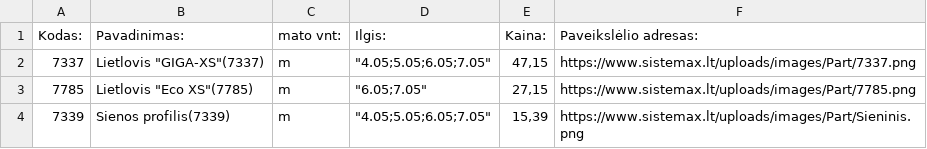
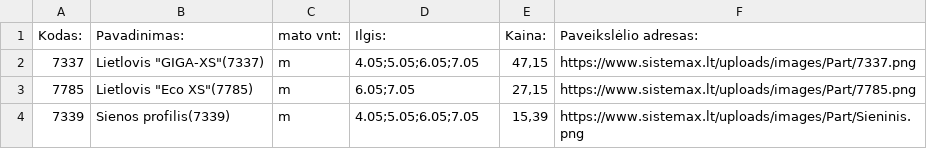
Before and after one commit to TomazasX/part, a CSV file: data_part.csv, drawn as a sheet.

Commit message:
Add files via upload

```diff
--- a/data_part.csv
+++ b/data_part.csv
@@ -1,4 +1,4 @@
 Kodas:;Pavadinimas:;mato vnt:;Ilgis:;Kaina:;Paveikslėlio adresas:
-7337;"Lietlovis ""GIGA-XS""(7337)";m;"""4.05;5.05;6.05;7.05""";47,15;https://www.sistemax.lt/uploads/images/Part/7337.png
-7785;"Lietlovis ""Eco XS""(7785)";m;"""6.05;7.05""";27,15;https://www.sistemax.lt/uploads/images/Part/7785.png
-7339;Sienos profilis(7339);m;"""4.05;5.05;6.05;7.05""";15,39;https://www.sistemax.lt/uploads/images/Part/Sieninis.png
+7337;"Lietlovis ""GIGA-XS""(7337)";m;"4.05;5.05;6.05;7.05";47,15;https://www.sistemax.lt/uploads/images/Part/7337.png
+7785;"Lietlovis ""Eco XS""(7785)";m;"6.05;7.05";27,15;https://www.sistemax.lt/uploads/images/Part/7785.png
+7339;Sienos profilis(7339);m;"4.05;5.05;6.05;7.05";15,39;https://www.sistemax.lt/uploads/images/Part/Sieninis.png
```
